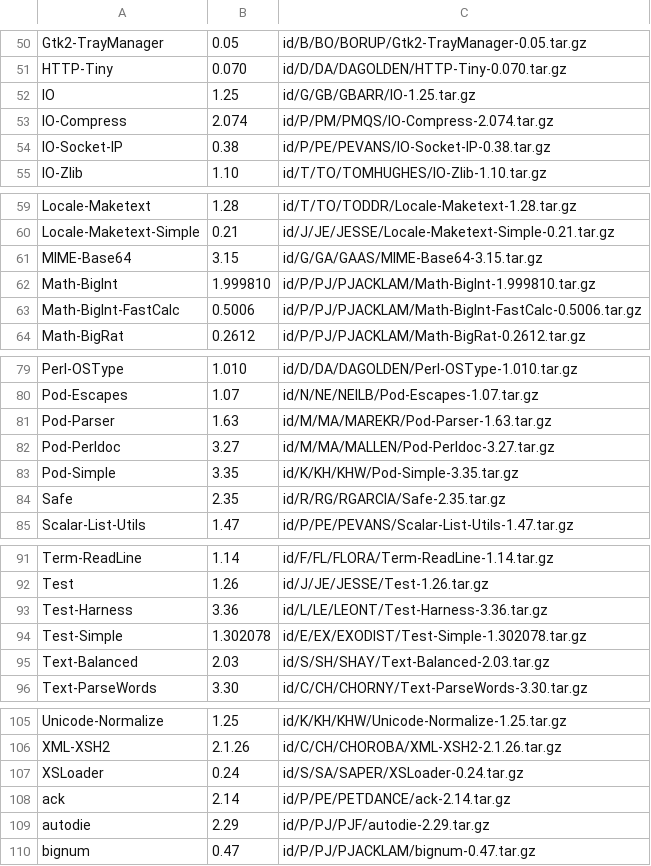
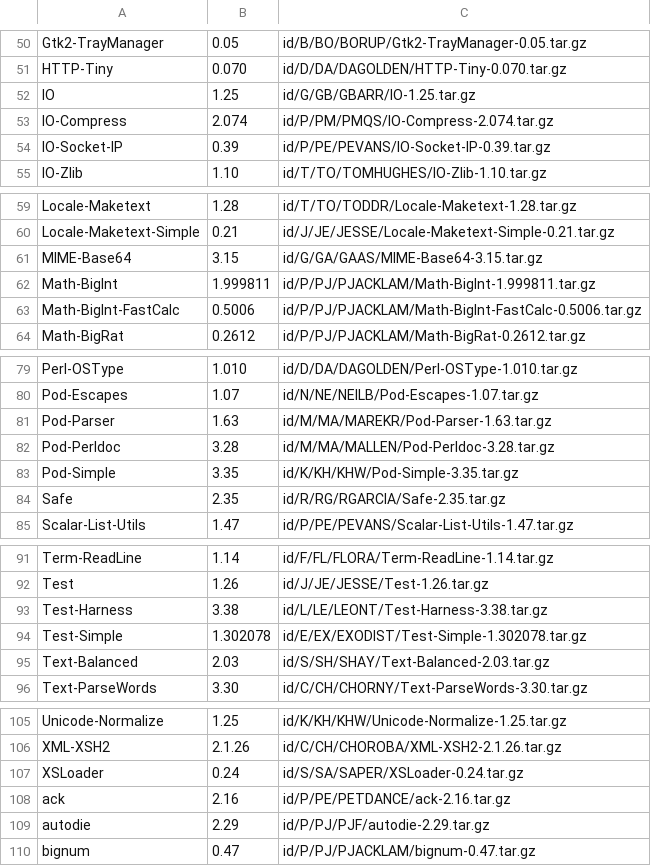
Before and after one commit to kentnl/Gentoo-Util-VirtualDepend, a CSV file: share/dist-versions.csv, drawn as a sheet; only a part is shown, gaps mark what is left out.

```diff
--- a/share/dist-versions.csv
+++ b/share/dist-versions.csv
@@ -53,3 +53,3 @@ IO,1.25,id/G/GB/GBARR/IO-1.25.tar.gz
 IO-Compress,2.074,id/P/PM/PMQS/IO-Compress-2.074.tar.gz
-IO-Socket-IP,0.38,id/P/PE/PEVANS/IO-Socket-IP-0.38.tar.gz
+IO-Socket-IP,0.39,id/P/PE/PEVANS/IO-Socket-IP-0.39.tar.gz
 IO-Zlib,1.10,id/T/TO/TOMHUGHES/IO-Zlib-1.10.tar.gz
@@ -61,3 +61,3 @@ Locale-Maketext-Simple,0.21,id/J/JE/JESSE/Locale-Maketext-Simple-0.21.tar.gz
 MIME-Base64,3.15,id/G/GA/GAAS/MIME-Base64-3.15.tar.gz
-Math-BigInt,1.999810,id/P/PJ/PJACKLAM/Math-BigInt-1.999810.tar.gz
+Math-BigInt,1.999811,id/P/PJ/PJACKLAM/Math-BigInt-1.999811.tar.gz
 Math-BigInt-FastCalc,0.5006,id/P/PJ/PJACKLAM/Math-BigInt-FastCalc-0.5006.tar.gz
@@ -81,3 +81,3 @@ Pod-Escapes,1.07,id/N/NE/NEILB/Pod-Escapes-1.07.tar.gz
 Pod-Parser,1.63,id/M/MA/MAREKR/Pod-Parser-1.63.tar.gz
-Pod-Perldoc,3.27,id/M/MA/MALLEN/Pod-Perldoc-3.27.tar.gz
+Pod-Perldoc,3.28,id/M/MA/MALLEN/Pod-Perldoc-3.28.tar.gz
 Pod-Simple,3.35,id/K/KH/KHW/Pod-Simple-3.35.tar.gz
@@ -92,3 +92,3 @@ Term-ReadLine,1.14,id/F/FL/FLORA/Term-ReadLine-1.14.tar.gz
 Test,1.26,id/J/JE/JESSE/Test-1.26.tar.gz
-Test-Harness,3.36,id/L/LE/LEONT/Test-Harness-3.36.tar.gz
+Test-Harness,3.38,id/L/LE/LEONT/Test-Harness-3.38.tar.gz
 Test-Simple,1.302078,id/E/EX/EXODIST/Test-Simple-1.302078.tar.gz
@@ -107,3 +107,3 @@ XML-XSH2,2.1.26,id/C/CH/CHOROBA/XML-XSH2-2.1.26.tar.gz
 XSLoader,0.24,id/S/SA/SAPER/XSLoader-0.24.tar.gz
-ack,2.14,id/P/PE/PETDANCE/ack-2.14.tar.gz
+ack,2.16,id/P/PE/PETDANCE/ack-2.16.tar.gz
 autodie,2.29,id/P/PJ/PJF/autodie-2.29.tar.gz
```
Also changed, not shown: share/module-to-gentoo.csv, share/module-versions.csv.
